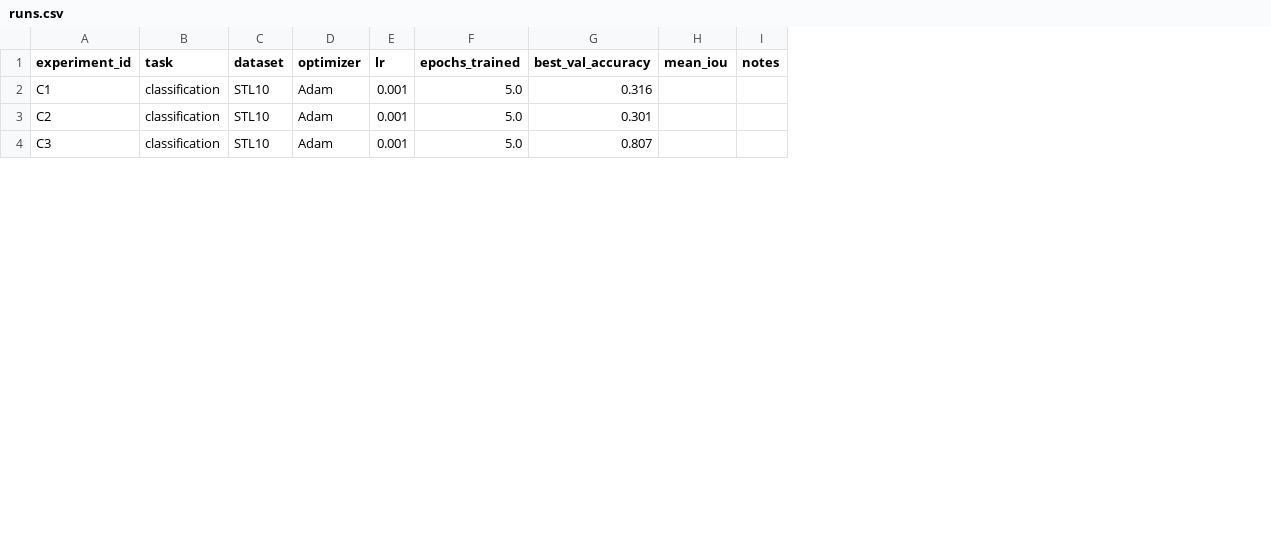
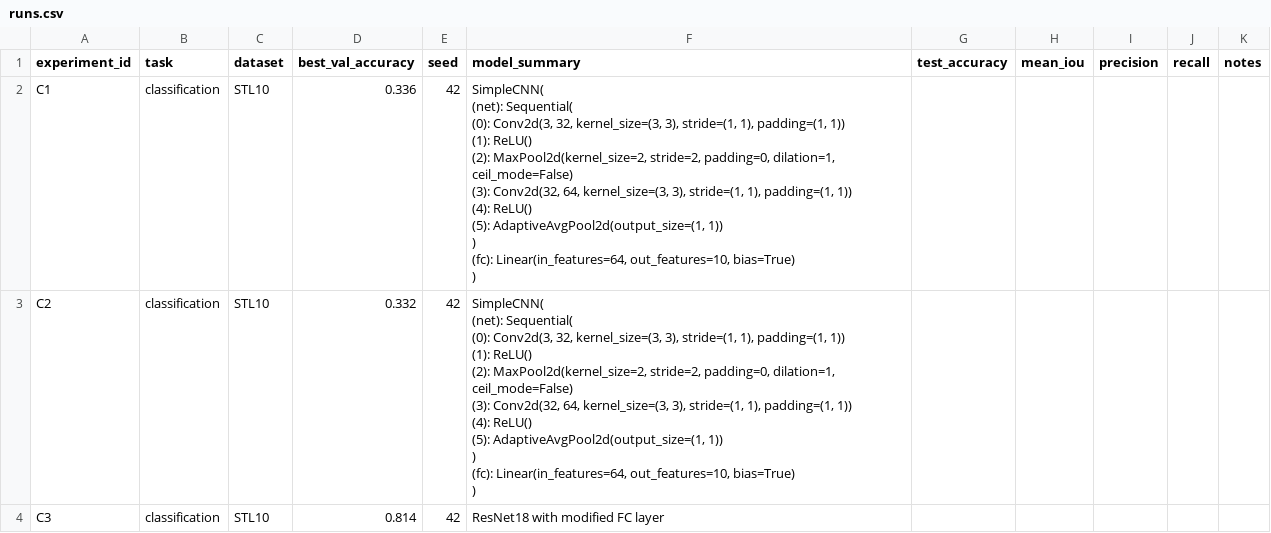
Before and after one commit to dariythe6th/AI_Study, a CSV file: homeworks/HW10-11/artifacts/runs.csv, drawn as a sheet; only a part is shown; removed rows and columns are numbered as before the commit, all else as after; ↵ is a line break in a cell; the diff covers the shown part only; the diff names each change by its address in the sheet, - before the commit and + after, or states it on an @@ line.

```diff
--- a/homeworks/HW10-11/artifacts/runs.csv
+++ b/homeworks/HW10-11/artifacts/runs.csv
-column D (optimizer), rows 2-4: all Adam
-column E (lr), rows 2-4: all 0.001
-column F (epochs_trained), rows 2-4: all 5.0
+column E (seed), rows 2-4: all 42
+column F (model_summary), rows 2-4: SimpleCNN( ↵ (net): Sequential( ↵ (0): Conv2d(3, 32, kernel_size=(3, 3), stride=(1, 1), padding=(1, 1)) ↵ (1): ReLU() ↵ (2): MaxPool2d(kernel_size=2, stride=2, padding=0, dilation=1, ceil_mode=False) ↵ (3): Conv2d(32, 64, kernel_size=(3, 3), stride=(1, 1), padding=(1, 1)) ↵ (4): ReLU() ↵ (5): AdaptiveAvgPool2d(output_size=(1, 1)) ↵ ) ↵ (fc): Linear(in_features=64, out_features=10, bias=True) ↵ ) | SimpleCNN( ↵ (net): Sequential( ↵ (0): Conv2d(3, 32, kernel_size=(3, 3), stride=(1, 1), padding=(1, 1)) ↵ (1): ReLU() ↵ (2): MaxPool2d(kernel_size=2, stride=2, padding=0, dilation=1, ceil_mode=False) ↵ (3): Conv2d(32, 64, kernel_size=(3, 3), stride=(1, 1), padding=(1, 1)) ↵ (4): ReLU() ↵ (5): AdaptiveAvgPool2d(output_size=(1, 1)) ↵ ) ↵ (fc): Linear(in_features=64, out_features=10, bias=True) ↵ ) | ResNet18 with modified FC layer
+column G (test_accuracy), empty
+column I (precision), empty
+column J (recall), empty
-D2 (best_val_accuracy): 0.316
+D2 (best_val_accuracy): 0.336
-D3 (best_val_accuracy): 0.301
+D3 (best_val_accuracy): 0.332
-D4 (best_val_accuracy): 0.807
+D4 (best_val_accuracy): 0.814
```
Also changed, not shown: 7 edited cells elsewhere in this file, 1 other file.
